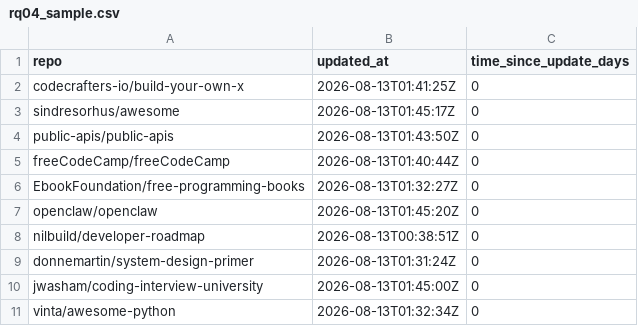
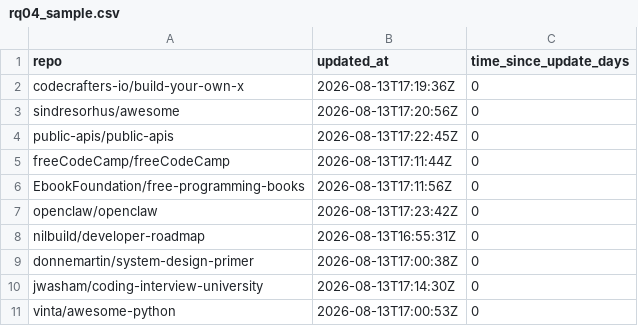
Before and after one commit to jaoppb/laboratorio-experimentacao-de-software, a CSV file: lab01/dados/rq04_sample.csv, drawn as a sheet.

```diff
--- a/lab01/dados/rq04_sample.csv
+++ b/lab01/dados/rq04_sample.csv
@@ -1,11 +1,11 @@
 repo,updated_at,time_since_update_days
-codecrafters-io/build-your-own-x,2026-08-13T01:41:25Z,0
-sindresorhus/awesome,2026-08-13T01:45:17Z,0
-public-apis/public-apis,2026-08-13T01:43:50Z,0
-freeCodeCamp/freeCodeCamp,2026-08-13T01:40:44Z,0
-EbookFoundation/free-programming-books,2026-08-13T01:32:27Z,0
-openclaw/openclaw,2026-08-13T01:45:20Z,0
-nilbuild/developer-roadmap,2026-08-13T00:38:51Z,0
-donnemartin/system-design-primer,2026-08-13T01:31:24Z,0
-jwasham/coding-interview-university,2026-08-13T01:45:00Z,0
-vinta/awesome-python,2026-08-13T01:32:34Z,0
+codecrafters-io/build-your-own-x,2026-08-13T17:19:36Z,0
+sindresorhus/awesome,2026-08-13T17:20:56Z,0
+public-apis/public-apis,2026-08-13T17:22:45Z,0
+freeCodeCamp/freeCodeCamp,2026-08-13T17:11:44Z,0
+EbookFoundation/free-programming-books,2026-08-13T17:11:56Z,0
+openclaw/openclaw,2026-08-13T17:23:42Z,0
+nilbuild/developer-roadmap,2026-08-13T16:55:31Z,0
+donnemartin/system-design-primer,2026-08-13T17:00:38Z,0
+jwasham/coding-interview-university,2026-08-13T17:14:30Z,0
+vinta/awesome-python,2026-08-13T17:00:53Z,0
```
Also changed, not shown: lab01/dados/rq01_sample.csv, lab01/dados/rq02_sample.csv, 16 other files.
